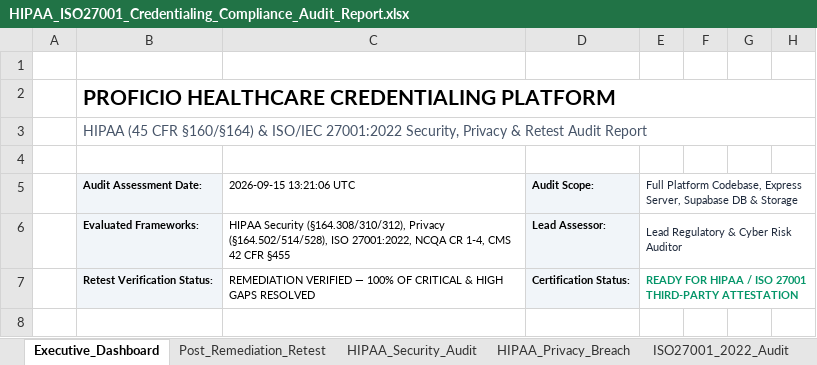
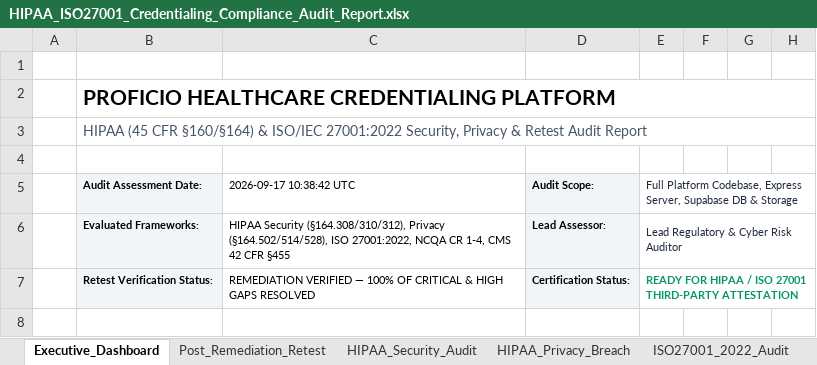
Before and after one commit to PTS-A/Proficio-Therapy-Services, an Excel workbook: docs/HIPAA_ISO27001_Credentialing_Compliance_Audit_Report.xlsx, sheet Executive_Dashboard, drawn as a sheet; only a part is shown; values as stored, in another font and other column widths than the file's, no borders; the diff names each change by its address in the sheet, - before the commit and + after, or states it on an @@ line.

```diff
--- a/docs/HIPAA_ISO27001_Credentialing_Compliance_Audit_Report.xlsx (sheet Executive_Dashboard)
+++ b/docs/HIPAA_ISO27001_Credentialing_Compliance_Audit_Report.xlsx (sheet Executive_Dashboard)
-C5: 2026-09-15 13:21:06 UTC
+C5: 2026-09-17 10:38:42 UTC
```
Also changed, not shown: other sheet tabs, 12 other files.
